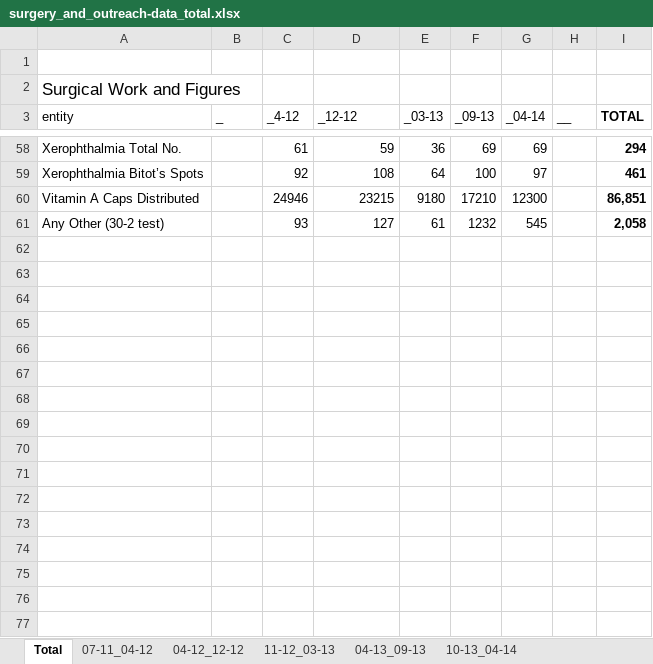
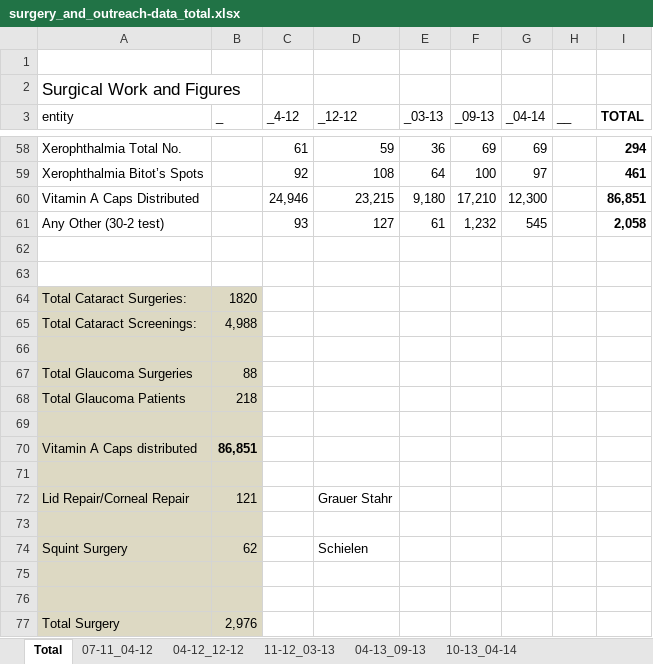
Before and after one commit to roedel1/missiontrust, an Excel workbook: surgery_and_outreach-data_total.xlsx, sheet Total, drawn as a sheet; only a part is shown, gaps mark what is left out; values as stored, in another font and other column widths than the file's, no borders; table styles not drawn; removed rows and columns are numbered as before the commit, all else as after; the diff covers the shown part only; the diff names each change by its address in the sheet, - before the commit and + after, or states it on an @@ line.

```diff
--- a/surgery_and_outreach-data_total.xlsx (sheet Total)
+++ b/surgery_and_outreach-data_total.xlsx (sheet Total)
-row 60: Vitamin A Caps Distributed |  | 24946 | 23215 | 9180 | 17210 | 12300 |  | 86,851
+row 60: Vitamin A Caps Distributed |  | 24,946 | 23,215 | 9,180 | 17,210 | 12,300 |  | 86,851
-F61 (_09-13): 1232
+F61 (_09-13): 1,232
+row 62: (empty)
+row 63: (empty)
+row 64: Total Cataract Surgeries: | 1820
+row 65: Total Cataract Screenings: | 4,988
+row 66: (empty)
+row 67: Total Glaucoma Surgeries | 88
+row 68: Total Glaucoma Patients | 218
+row 69: (empty)
+row 70: Vitamin A Caps distributed | 86,851
+row 71: (empty)
+row 72: Lid Repair/Corneal Repair | 121 |  | Grauer Stahr
+row 73: (empty)
+row 74: Squint Surgery | 62 |  | Schielen
+row 75: (empty)
+row 76: (empty)
+row 77: Total Surgery | 2,976
```
Also changed, not shown: 9 added rows and 9 removed rows elsewhere in this sheet, 2 other files.
